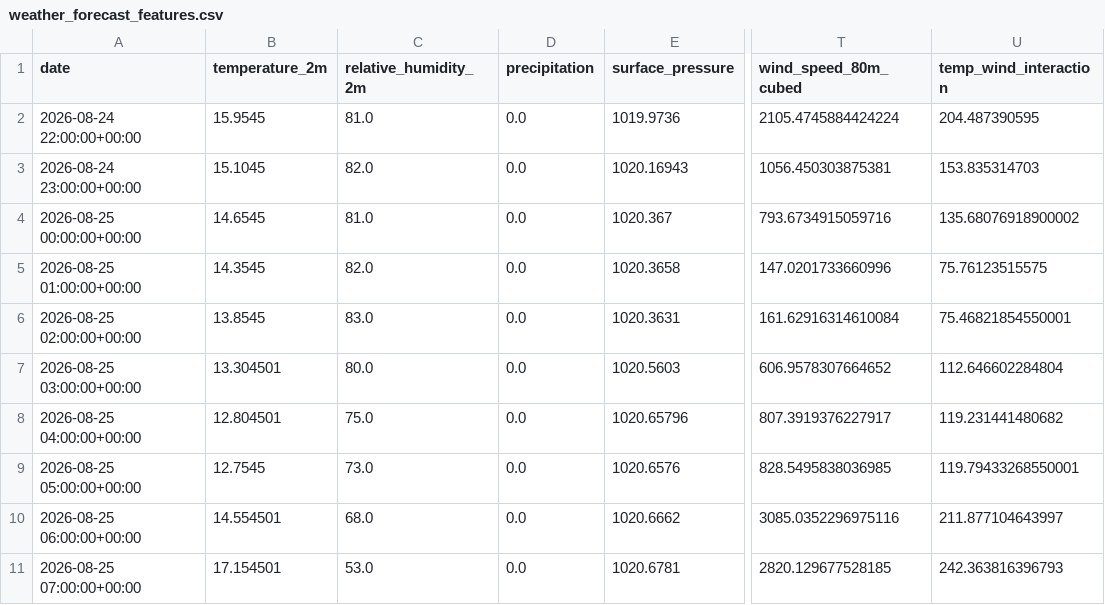
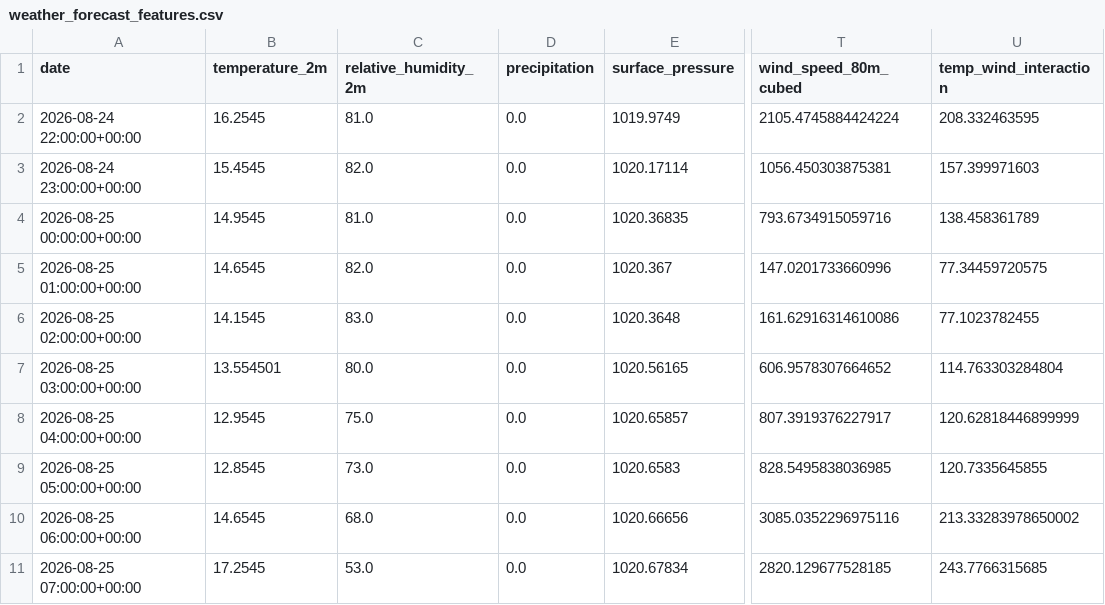
Before and after one commit to albuter99/wind-energy-mlops-pipeline, a CSV file: artifacts/features/weather_forecast_features.csv, drawn as a sheet; only a part is shown, gaps mark what is left out; the diff covers the shown part only; the diff names each change by its address in the sheet, - before the commit and + after, or states it on an @@ line.

```diff
--- a/artifacts/features/weather_forecast_features.csv
+++ b/artifacts/features/weather_forecast_features.csv
-B2 (temperature_2m): 15.9545
+B2 (temperature_2m): 16.2545
-E2 (surface_pressure): 1019.9736
+E2 (surface_pressure): 1019.9749
-U2 (temp_wind_interaction): 204.487390595
+U2 (temp_wind_interaction): 208.332463595
-B3 (temperature_2m): 15.1045
+B3 (temperature_2m): 15.4545
-E3 (surface_pressure): 1020.16943
+E3 (surface_pressure): 1020.17114
-U3 (temp_wind_interaction): 153.835314703
+U3 (temp_wind_interaction): 157.399971603
-B4 (temperature_2m): 14.6545
+B4 (temperature_2m): 14.9545
-E4 (surface_pressure): 1020.367
+E4 (surface_pressure): 1020.36835
-U4 (temp_wind_interaction): 135.68076918900002
+U4 (temp_wind_interaction): 138.458361789
-B5 (temperature_2m): 14.3545
+B5 (temperature_2m): 14.6545
-E5 (surface_pressure): 1020.3658
+E5 (surface_pressure): 1020.367
-U5 (temp_wind_interaction): 75.76123515575
+U5 (temp_wind_interaction): 77.34459720575
-B6 (temperature_2m): 13.8545
+B6 (temperature_2m): 14.1545
-E6 (surface_pressure): 1020.3631
+E6 (surface_pressure): 1020.3648
-T6 (wind_speed_80m_cubed): 161.62916314610084
+T6 (wind_speed_80m_cubed): 161.62916314610086
-U6 (temp_wind_interaction): 75.46821854550001
+U6 (temp_wind_interaction): 77.1023782455
-B7 (temperature_2m): 13.304501
+B7 (temperature_2m): 13.554501
-E7 (surface_pressure): 1020.5603
+E7 (surface_pressure): 1020.56165
-U7 (temp_wind_interaction): 112.646602284804
+U7 (temp_wind_interaction): 114.763303284804
-B8 (temperature_2m): 12.804501
+B8 (temperature_2m): 12.9545
-E8 (surface_pressure): 1020.65796
+E8 (surface_pressure): 1020.65857
-U8 (temp_wind_interaction): 119.231441480682
+U8 (temp_wind_interaction): 120.62818446899999
-B9 (temperature_2m): 12.7545
+B9 (temperature_2m): 12.8545
-E9 (surface_pressure): 1020.6576
+E9 (surface_pressure): 1020.6583
-U9 (temp_wind_interaction): 119.79433268550001
+U9 (temp_wind_interaction): 120.7335645855
-B10 (temperature_2m): 14.554501
+B10 (temperature_2m): 14.6545
-E10 (surface_pressure): 1020.6662
+E10 (surface_pressure): 1020.66656
-U10 (temp_wind_interaction): 211.877104643997
+U10 (temp_wind_interaction): 213.33283978650002
-B11 (temperature_2m): 17.154501
+B11 (temperature_2m): 17.2545
-E11 (surface_pressure): 1020.6781
+E11 (surface_pressure): 1020.67834
-U11 (temp_wind_interaction): 242.363816396793
+U11 (temp_wind_interaction): 243.7766315685
```
Also changed, not shown: 126 edited cells elsewhere in this file, artifacts/features/weather_historical_features.csv, artifacts/predictions/predictions.csv, 5 other files.
